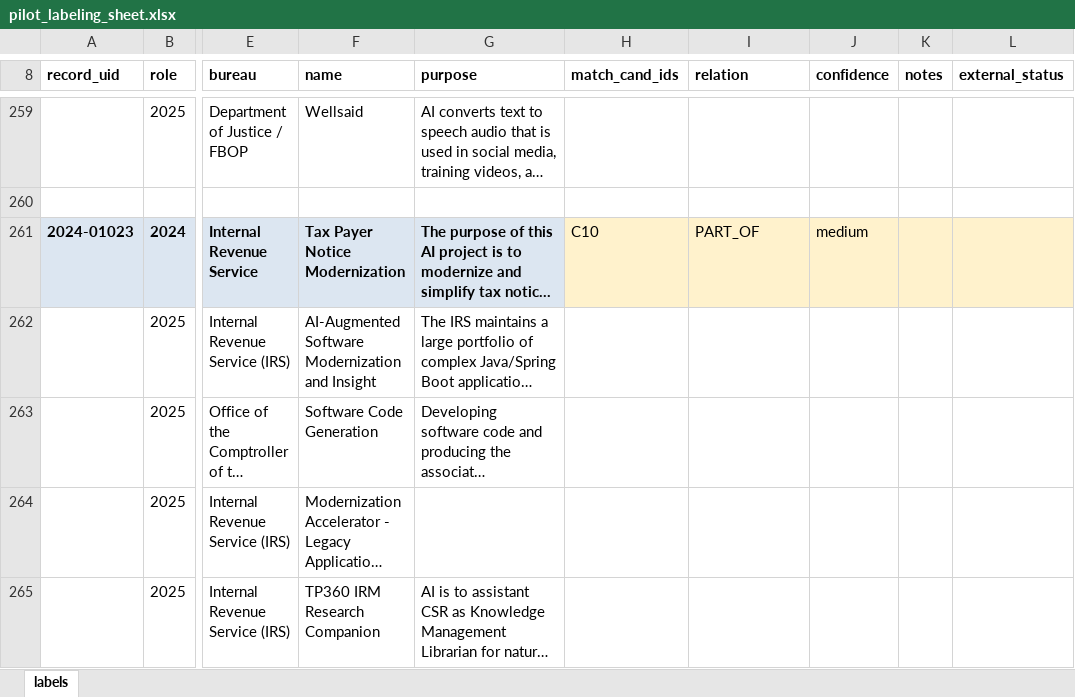
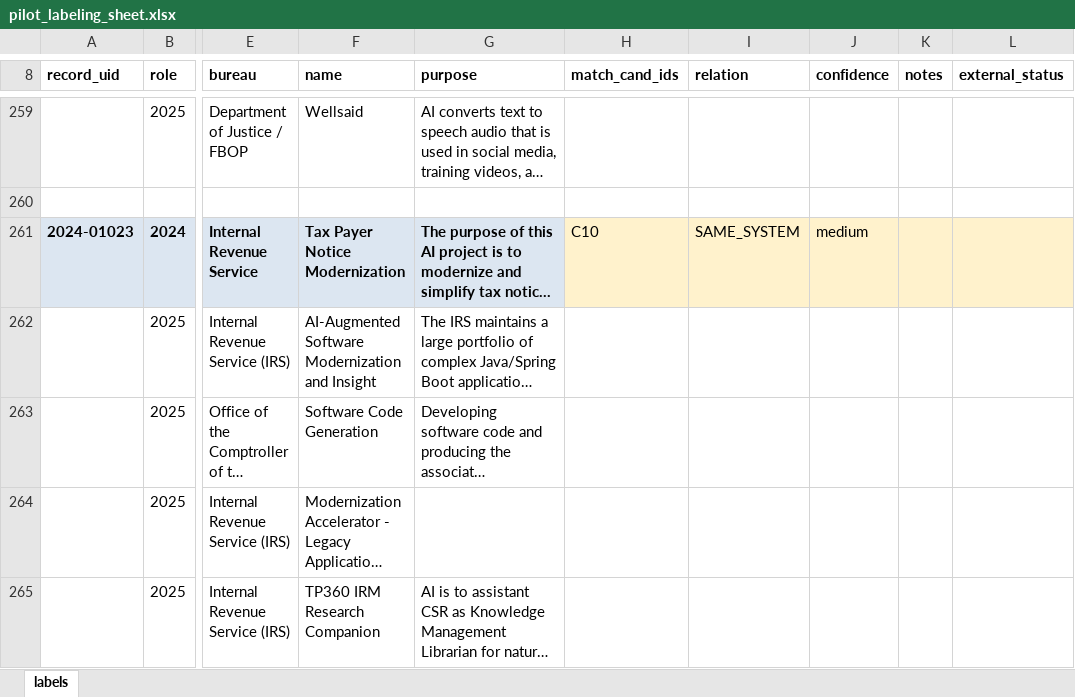
Before and after one commit to suehuynh/AI-use-case-attrition-audit, an Excel workbook: outputs/labeling/pilot_labeling_sheet.xlsx, sheet labels, drawn as a sheet; only a part is shown, gaps mark what is left out; long unchanged cells end in …; values as stored, in another font and other column widths than the file's, no borders; the diff covers the shown part only; the diff names each change by its address in the sheet, - before the commit and + after, or states it on an @@ line.

```diff
--- a/outputs/labeling/pilot_labeling_sheet.xlsx (sheet labels)
+++ b/outputs/labeling/pilot_labeling_sheet.xlsx (sheet labels)
-I261 (relation): PART_OF
+I261 (relation): SAME_SYSTEM
```
Also changed, not shown: 16 edited cells elsewhere in this sheet, 17 other files.
